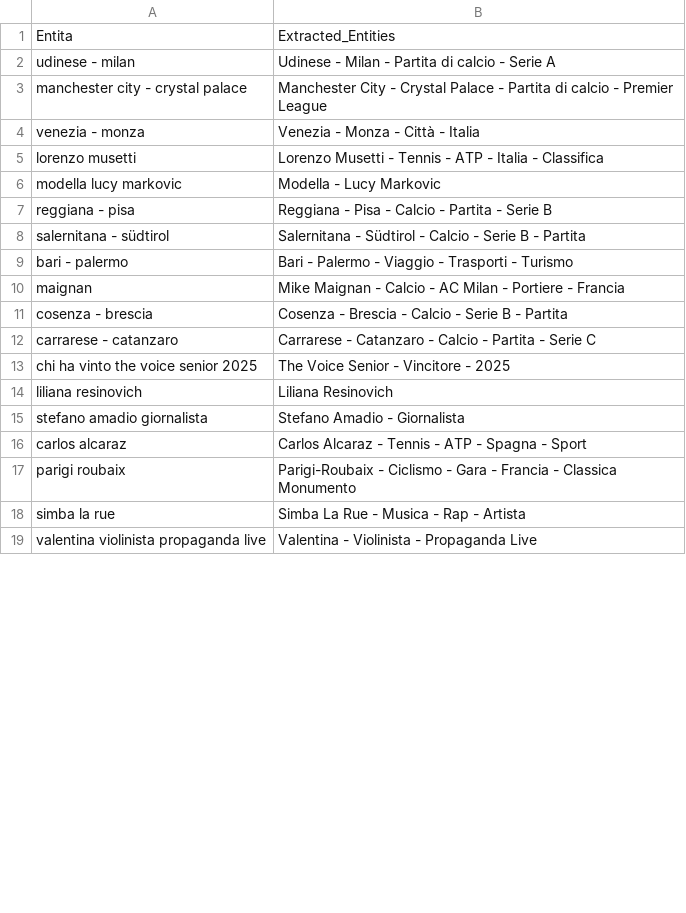
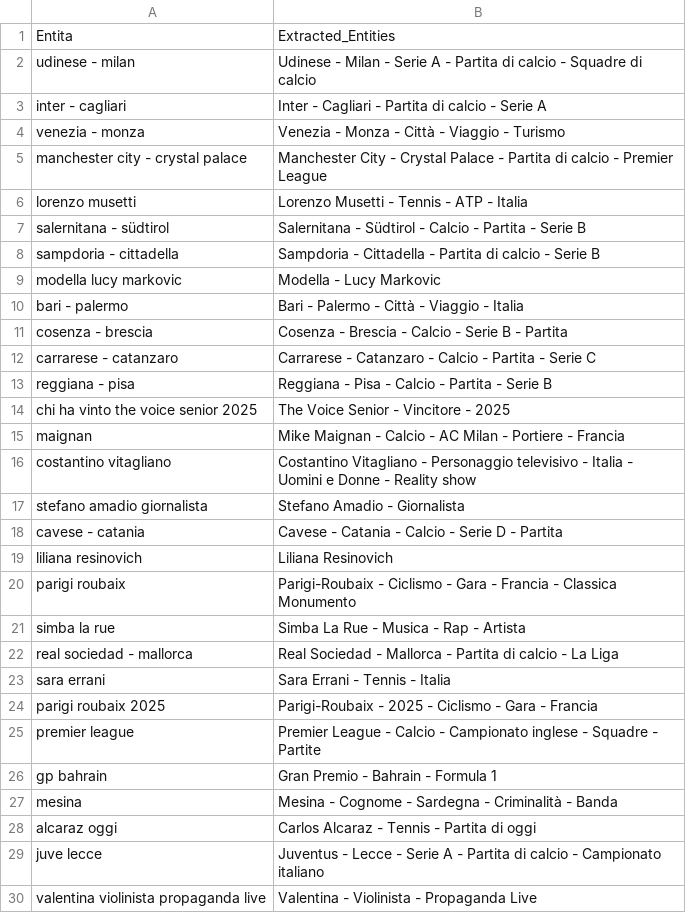
Before and after one commit to maledizionisrls/discover-prophet-website, a CSV file: checkpoint_data/04_openai_extracted_entities.csv, drawn as a sheet; only a part is shown; the diff covers the shown part only.

```diff
--- a/checkpoint_data/04_openai_extracted_entities.csv
+++ b/checkpoint_data/04_openai_extracted_entities.csv
@@ -1,19 +1,30 @@
 Entita,Extracted_Entities
-udinese - milan,Udinese - Milan - Partita di calcio - Serie A
+udinese - milan,Udinese - Milan - Serie A - Partita di calcio - Squadre di calcio
+inter - cagliari,Inter - Cagliari - Partita di calcio - Serie A
+venezia - monza,Venezia - Monza - Città - Viaggio - Turismo
 manchester city - crystal palace,Manchester City - Crystal Palace - Partita di calcio - Premier League
-venezia - monza,Venezia - Monza - Città - Italia
-lorenzo musetti,Lorenzo Musetti - Tennis - ATP - Italia - Classifica
+lorenzo musetti,Lorenzo Musetti - Tennis - ATP - Italia
+salernitana - südtirol,Salernitana - Südtirol - Calcio - Partita - Serie B
+sampdoria - cittadella,Sampdoria - Cittadella - Partita di calcio - Serie B
 modella lucy markovic,Modella - Lucy Markovic
-reggiana - pisa,Reggiana - Pisa - Calcio - Partita - Serie B
-salernitana - südtirol,Salernitana - Südtirol - Calcio - Serie B - Partita
-bari - palermo,Bari - Palermo - Viaggio - Trasporti - Turismo
-maignan,Mike Maignan - Calcio - AC Milan - Portiere - Francia
+bari - palermo,Bari - Palermo - Città - Viaggio - Italia
 cosenza - brescia,Cosenza - Brescia - Calcio - Serie B - Partita
 carrarese - catanzaro,Carrarese - Catanzaro - Calcio - Partita - Serie C
+reggiana - pisa,Reggiana - Pisa - Calcio - Partita - Serie B
 chi ha vinto the voice senior 2025,The Voice Senior - Vincitore - 2025
+maignan,Mike Maignan - Calcio - AC Milan - Portiere - Francia
+costantino vitagliano,Costantino Vitagliano - Personaggio televisivo - Italia - Uomini e Donne - Reality show
+stefano amadio giornalista,Stefano Amadio - Giornalista
+cavese - catania,Cavese - Catania - Calcio - Serie D - Partita
 liliana resinovich,Liliana Resinovich
-stefano amadio giornalista,Stefano Amadio - Giornalista
-carlos alcaraz,Carlos Alcaraz - Tennis - ATP - Spagna - Sport
 parigi roubaix,Parigi-Roubaix - Ciclismo - Gara - Francia - Classica Monumento
 simba la rue,Simba La Rue - Musica - Rap - Artista
+real sociedad - mallorca,Real Sociedad - Mallorca - Partita di calcio - La Liga
+sara errani,Sara Errani - Tennis - Italia
+parigi roubaix 2025,Parigi-Roubaix - 2025 - Ciclismo - Gara - Francia
+premier league,Premier League - Calcio - Campionato inglese - Squadre - Partite
+gp bahrain,Gran Premio - Bahrain - Formula 1
+mesina,Mesina - Cognome - Sardegna - Criminalità - Banda
+alcaraz oggi,Carlos Alcaraz - Tennis - Partita di oggi
+juve lecce,Juventus - Lecce - Serie A - Partita di calcio - Campionato italiano
 valentina violinista propaganda live,Valentina - Violinista - Propaganda Live
```
Also changed, not shown: 7 added rows, 14 removed rows, 6 moved rows and 4 edited cells elsewhere in this file, checkpoint_data/01_entities_ordered_extracted.csv, checkpoint_data/02_context_run_2_scores.csv, 5 other files.
